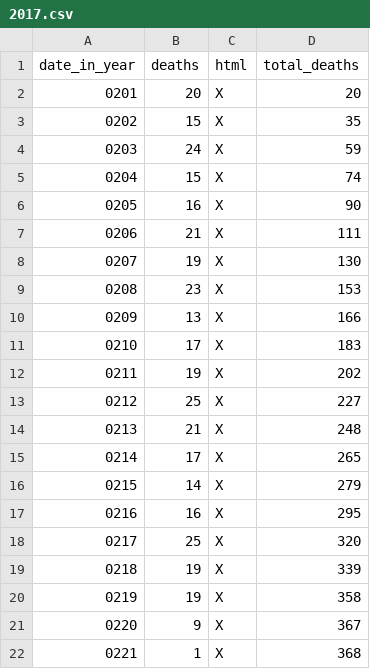
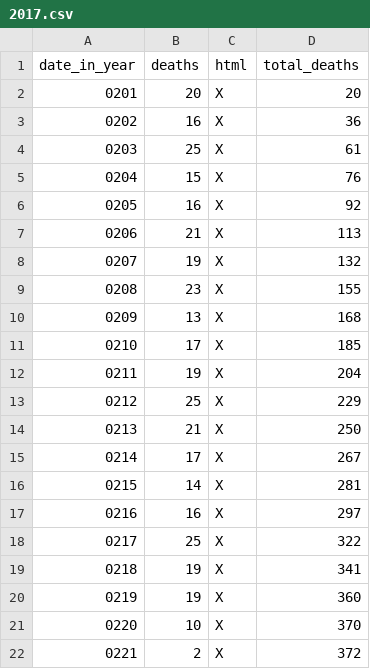
Before and after one commit to DeanLa/DeanLa.github.io, a CSV file: deaths/2017.csv, drawn as a sheet.

Commit message:
Data 2017-02-21 23:49:03.545707

```diff
--- a/deaths/2017.csv
+++ b/deaths/2017.csv
@@ -2,21 +2,21 @@ date_in_year,deaths,html,total_deaths
 0201,20,X,20
-0202,15,X,35
-0203,24,X,59
-0204,15,X,74
-0205,16,X,90
-0206,21,X,111
-0207,19,X,130
-0208,23,X,153
-0209,13,X,166
-0210,17,X,183
-0211,19,X,202
-0212,25,X,227
-0213,21,X,248
-0214,17,X,265
-0215,14,X,279
-0216,16,X,295
-0217,25,X,320
-0218,19,X,339
-0219,19,X,358
-0220,9,X,367
-0221,1,X,368
+0202,16,X,36
+0203,25,X,61
+0204,15,X,76
+0205,16,X,92
+0206,21,X,113
+0207,19,X,132
+0208,23,X,155
+0209,13,X,168
+0210,17,X,185
+0211,19,X,204
+0212,25,X,229
+0213,21,X,250
+0214,17,X,267
+0215,14,X,281
+0216,16,X,297
+0217,25,X,322
+0218,19,X,341
+0219,19,X,360
+0220,10,X,370
+0221,2,X,372
```
